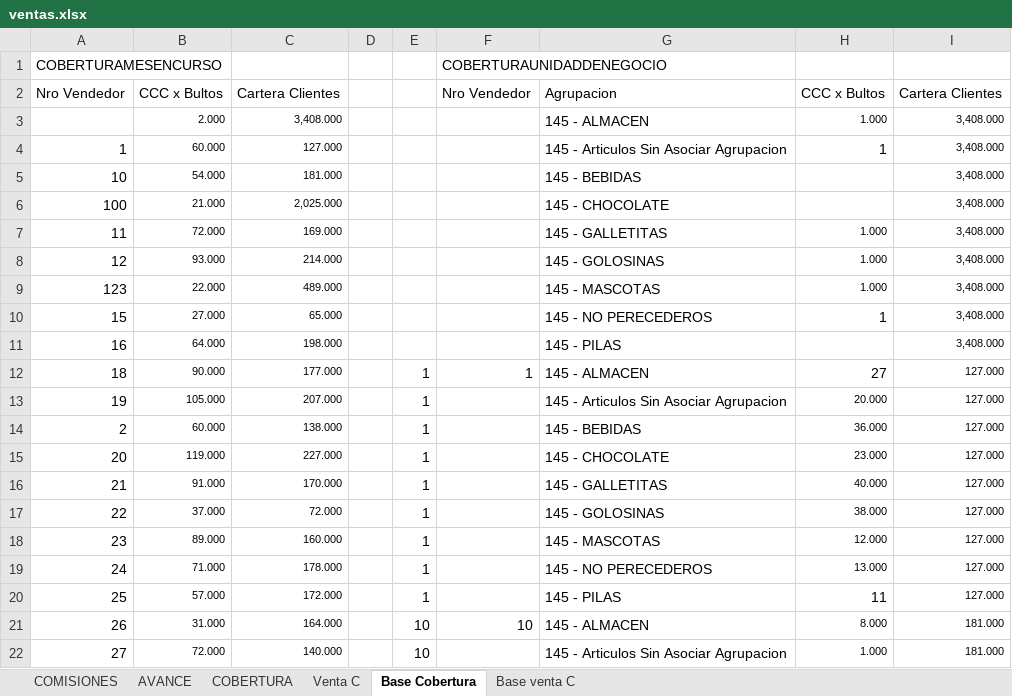
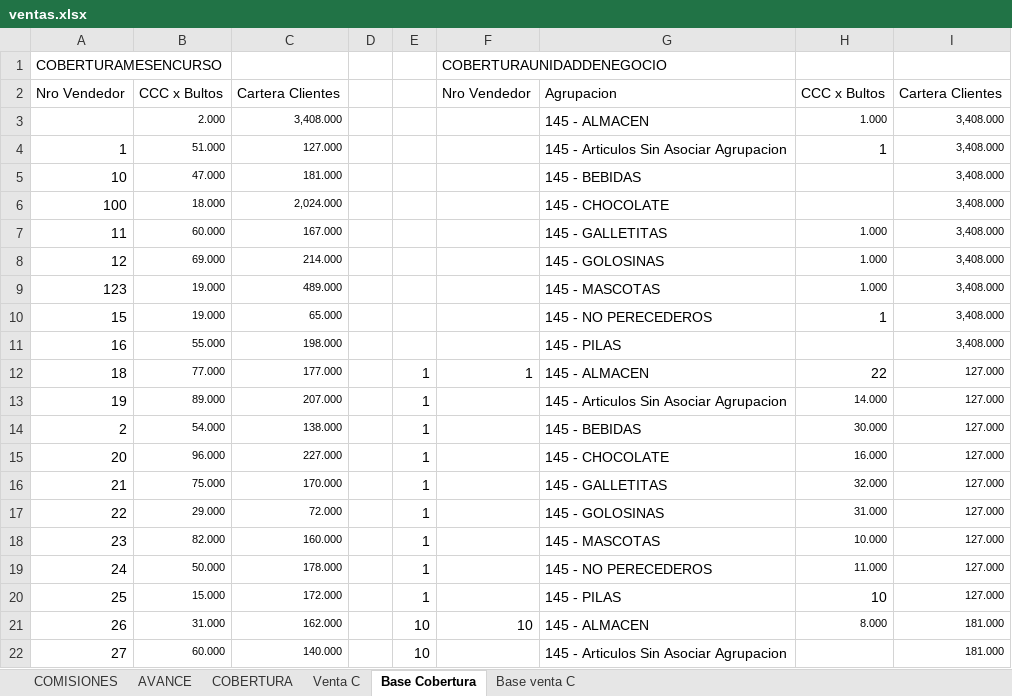
Before and after one commit to cesartrix/Avanve-ventas, an Excel workbook: data/ventas.xlsx, sheet Base Cobertura, drawn as a sheet; only a part is shown; values as stored, in another font and other column widths than the file's, no borders; the diff covers the shown part only; the diff names each change by its address in the sheet, - before the commit and + after, or states it on an @@ line.

```diff
--- a/data/ventas.xlsx (sheet Base Cobertura)
+++ b/data/ventas.xlsx (sheet Base Cobertura)
-B4: 60.000
+B4: 51.000
-B5: 54.000
+B5: 47.000
-B6: 21.000
+B6: 18.000
-C6: 2,025.000
+C6: 2,024.000
-B7: 72.000
+B7: 60.000
-C7: 169.000
+C7: 167.000
-B8: 93.000
+B8: 69.000
-B9: 22.000
+B9: 19.000
-B10: 27.000
+B10: 19.000
-B11: 64.000
+B11: 55.000
-B12: 90.000
+B12: 77.000
-H12: 27
+H12: 22
-B13: 105.000
+B13: 89.000
-H13: 20.000
+H13: 14.000
-B14: 60.000
+B14: 54.000
-H14: 36.000
+H14: 30.000
-B15: 119.000
+B15: 96.000
-H15: 23.000
+H15: 16.000
-B16: 91.000
+B16: 75.000
-H16: 40.000
+H16: 32.000
-B17: 37.000
+B17: 29.000
-H17: 38.000
+H17: 31.000
-B18: 89.000
+B18: 82.000
-H18: 12.000
+H18: 10.000
-B19: 71.000
+B19: 50.000
-H19: 13.000
+H19: 11.000
-B20: 57.000
+B20: 15.000
-H20: 11
+H20: 10
-C21: 164.000
+C21: 162.000
-B22: 72.000
+B22: 60.000
-H22: 1.000
+H22: (empty)
```
Also changed, not shown: 349 edited cells elsewhere in this sheet, sheet AVANCE, sheet COBERTURA, sheet COMISIONES, hidden cells.
